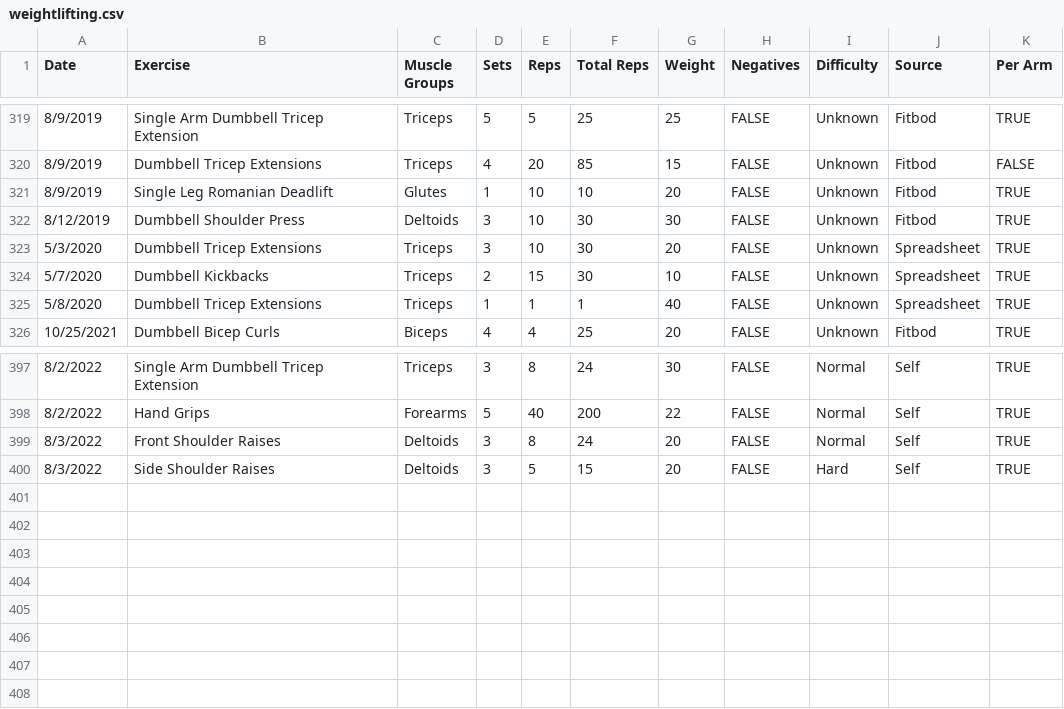
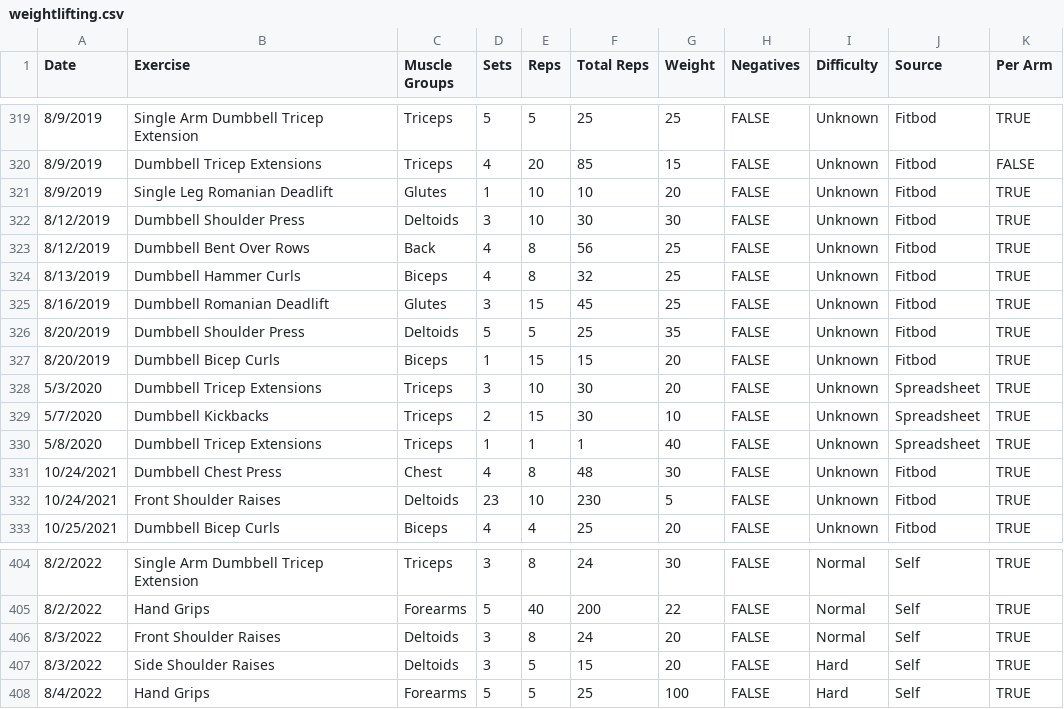
Before and after one commit to jrg94/personal-data, a CSV file: health/weightlifting.csv, drawn as a sheet; only a part is shown, gaps mark what is left out; the diff names each change by its address in the sheet, - before the commit and + after, or states it on an @@ line.

Commit message:
Working through old data

```diff
--- a/health/weightlifting.csv
+++ b/health/weightlifting.csv
+row 323: 8/12/2019 | Dumbbell Bent Over Rows | Back | 4 | 8 | 56 | 25 | FALSE | Unknown | Fitbod | TRUE
+row 324: 8/13/2019 | Dumbbell Hammer Curls | Biceps | 4 | 8 | 32 | 25 | FALSE | Unknown | Fitbod | TRUE
+row 325: 8/16/2019 | Dumbbell Romanian Deadlift | Glutes | 3 | 15 | 45 | 25 | FALSE | Unknown | Fitbod | TRUE
+row 326: 8/20/2019 | Dumbbell Shoulder Press | Deltoids | 5 | 5 | 25 | 35 | FALSE | Unknown | Fitbod | TRUE
+row 327: 8/20/2019 | Dumbbell Bicep Curls | Biceps | 1 | 15 | 15 | 20 | FALSE | Unknown | Fitbod | TRUE
+row 331: 10/24/2021 | Dumbbell Chest Press | Chest | 4 | 8 | 48 | 30 | FALSE | Unknown | Fitbod | TRUE
+row 332: 10/24/2021 | Front Shoulder Raises | Deltoids | 23 | 10 | 230 | 5 | FALSE | Unknown | Fitbod | TRUE
+row 408: 8/4/2022 | Hand Grips | Forearms | 5 | 5 | 25 | 100 | FALSE | Hard | Self | TRUE
```
